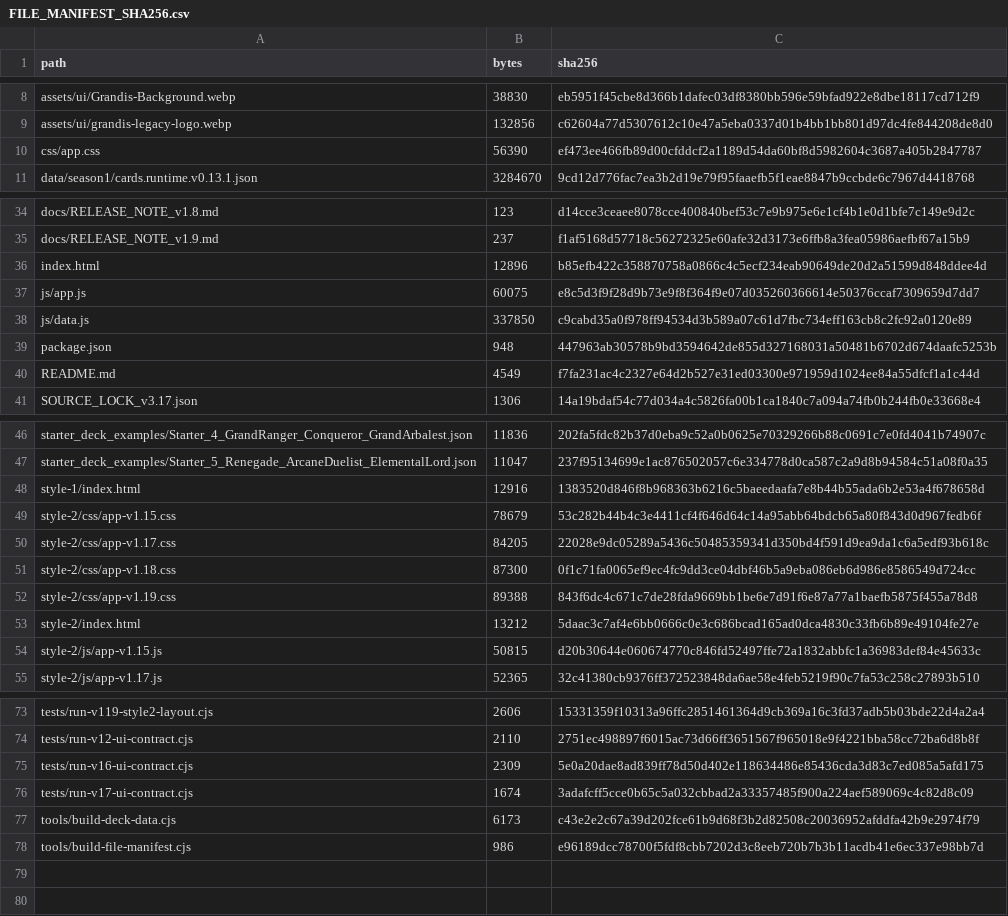
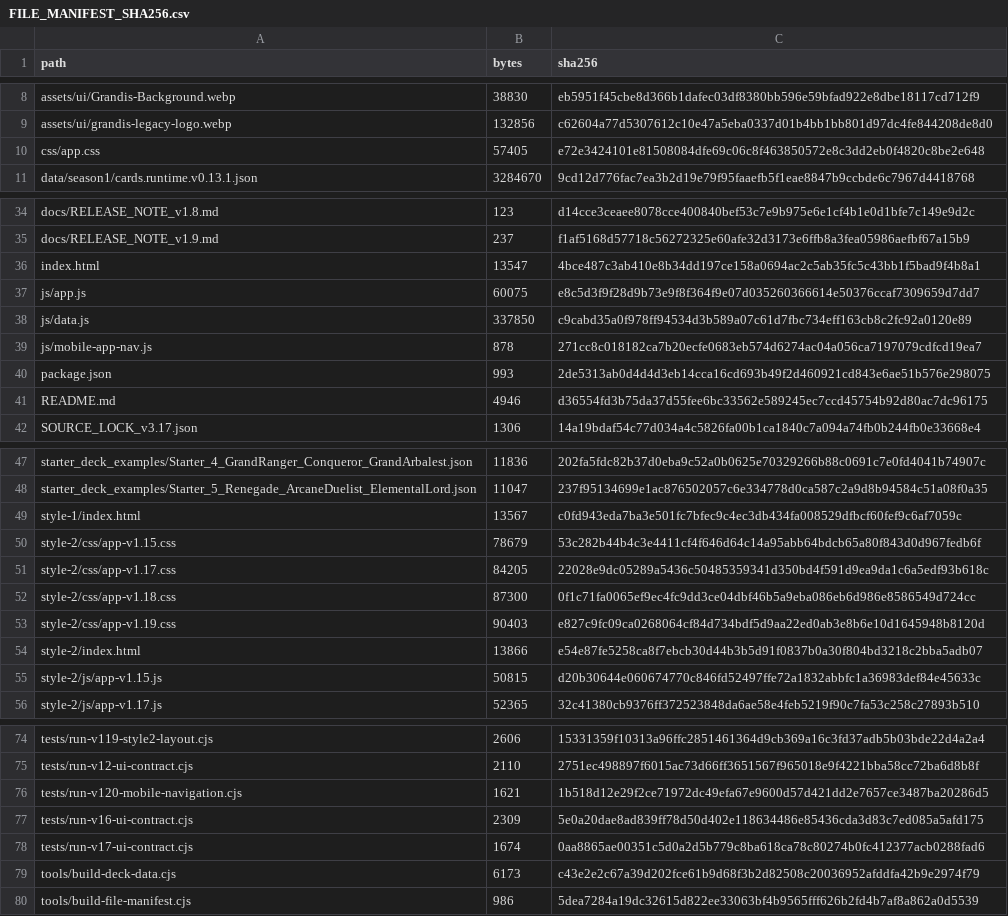
Before and after one commit to GrandisLegacyTCG/Grandis-Legacy-Deck-Builder, a CSV file: FILE_MANIFEST_SHA256.csv, drawn as a sheet; only a part is shown, gaps mark what is left out; the diff covers the shown part only.

```diff
--- a/FILE_MANIFEST_SHA256.csv
+++ b/FILE_MANIFEST_SHA256.csv
@@ -9,3 +9,3 @@ assets/ui/Grandis-Background.webp,38830,eb5951f45cbe8d366b1dafec03df8380bb596e59
 assets/ui/grandis-legacy-logo.webp,132856,c62604a77d5307612c10e47a5eba0337d01b4bb1bb801d97dc4fe844208de8d0
-css/app.css,56390,ef473ee466fb89d00cfddcf2a1189d54da60bf8d5982604c3687a405b2847787
+css/app.css,57405,e72e3424101e81508084dfe69c06c8f463850572e8c3dd2eb0f4820c8be2e648
 data/season1/cards.runtime.v0.13.1.json,3284670,9cd12d776fac7ea3b2d19e79f95faaefb5f1eae8847b9ccbde6c7967d4418768
@@ -35,7 +35,8 @@ docs/RELEASE_NOTE_v1.8.md,123,d14cce3ceaee8078cce400840bef53c7e9b975e6e1cf4b1e0d
 docs/RELEASE_NOTE_v1.9.md,237,f1af5168d57718c56272325e60afe32d3173e6ffb8a3fea05986aefbf67a15b9
-index.html,12896,b85efb422c358870758a0866c4c5ecf234eab90649de20d2a51599d848ddee4d
+index.html,13547,4bce487c3ab410e8b34dd197ce158a0694ac2c5ab35fc5c43bb1f5bad9f4b8a1
 js/app.js,60075,e8c5d3f9f28d9b73e9f8f364f9e07d035260366614e50376ccaf7309659d7dd7
 js/data.js,337850,c9cabd35a0f978ff94534d3b589a07c61d7fbc734eff163cb8c2fc92a0120e89
-package.json,948,447963ab30578b9bd3594642de855d327168031a50481b6702d674daafc5253b
-README.md,4549,f7fa231ac4c2327e64d2b527e31ed03300e971959d1024ee84a55dfcf1a1c44d
+js/mobile-app-nav.js,878,271cc8c018182ca7b20ecfe0683eb574d6274ac04a056ca7197079cdfcd19ea7
+package.json,993,2de5313ab0d4d4d3eb14cca16cd693b49f2d460921cd843e6ae51b576e298075
+README.md,4946,d36554fd3b75da37d55fee6bc33562e589245ec7ccd45754b92d80ac7dc96175
 SOURCE_LOCK_v3.17.json,1306,14a19bdaf54c77d034a4c5826fa00b1ca1840c7a094a74fb0b244fb0e33668e4
@@ -47,3 +48,3 @@ starter_deck_examples/Starter_4_GrandRanger_Conqueror_GrandArbalest.json,11836,2
 starter_deck_examples/Starter_5_Renegade_ArcaneDuelist_ElementalLord.json,11047,237f95134699e1ac876502057c6e334778d0ca587c2a9d8b94584c51a08f0a35
-style-1/index.html,12916,1383520d846f8b968363b6216c5baeedaafa7e8b44b55ada6b2e53a4f678658d
+style-1/index.html,13567,c0fd943eda7ba3e501fc7bfec9c4ec3db434fa008529dfbcf60fef9c6af7059c
 style-2/css/app-v1.15.css,78679,53c282b44b4c3e4411cf4f646d64c14a95abb64bdcb65a80f843d0d967fedb6f
@@ -51,4 +52,4 @@ style-2/css/app-v1.17.css,84205,22028e9dc05289a5436c50485359341d350bd4f591d9ea9d
 style-2/css/app-v1.18.css,87300,0f1c71fa0065ef9ec4fc9dd3ce04dbf46b5a9eba086eb6d986e8586549d724cc
-style-2/css/app-v1.19.css,89388,843f6dc4c671c7de28fda9669bb1be6e7d91f6e87a77a1baefb5875f455a78d8
-style-2/index.html,13212,5daac3c7af4e6bb0666c0e3c686bcad165ad0dca4830c33fb6b89e49104fe27e
+style-2/css/app-v1.19.css,90403,e827c9fc09ca0268064cf84d734bdf5d9aa22ed0ab3e8b6e10d1645948b8120d
+style-2/index.html,13866,e54e87fe5258ca8f7ebcb30d44b3b5d91f0837b0a30f804bd3218c2bba5adb07
 style-2/js/app-v1.15.js,50815,d20b30644e060674770c846fd52497ffe72a1832abbfc1a36983def84e45633c
@@ -74,5 +75,6 @@ tests/run-v119-style2-layout.cjs,2606,15331359f10313a96ffc2851461364d9cb369a16c3
 tests/run-v12-ui-contract.cjs,2110,2751ec498897f6015ac73d66ff3651567f965018e9f4221bba58cc72ba6d8b8f
+tests/run-v120-mobile-navigation.cjs,1621,1b518d12e29f2ce71972dc49efa67e9600d57d421dd2e7657ce3487ba20286d5
 tests/run-v16-ui-contract.cjs,2309,5e0a20dae8ad839ff78d50d402e118634486e85436cda3d83c7ed085a5afd175
-tests/run-v17-ui-contract.cjs,1674,3adafcff5cce0b65c5a032cbbad2a33357485f900a224aef589069c4c82d8c09
+tests/run-v17-ui-contract.cjs,1674,0aa8865ae00351c5d0a2d5b779c8ba618ca78c80274b0fc412377acb0288fad6
 tools/build-deck-data.cjs,6173,c43e2e2c67a39d202fce61b9d68f3b2d82508c20036952afddfa42b9e2974f79
-tools/build-file-manifest.cjs,986,e96189dcc78700f5fdf8cbb7202d3c8eeb720b7b3b11acdb41e6ec337e98bb7d
+tools/build-file-manifest.cjs,986,5dea7284a19dc32615d822ee33063bf4b9565fff626b2fd4b7af8a862a0d5539
```
Also changed, not shown: 2 edited cells elsewhere in this file, 13 other files.
